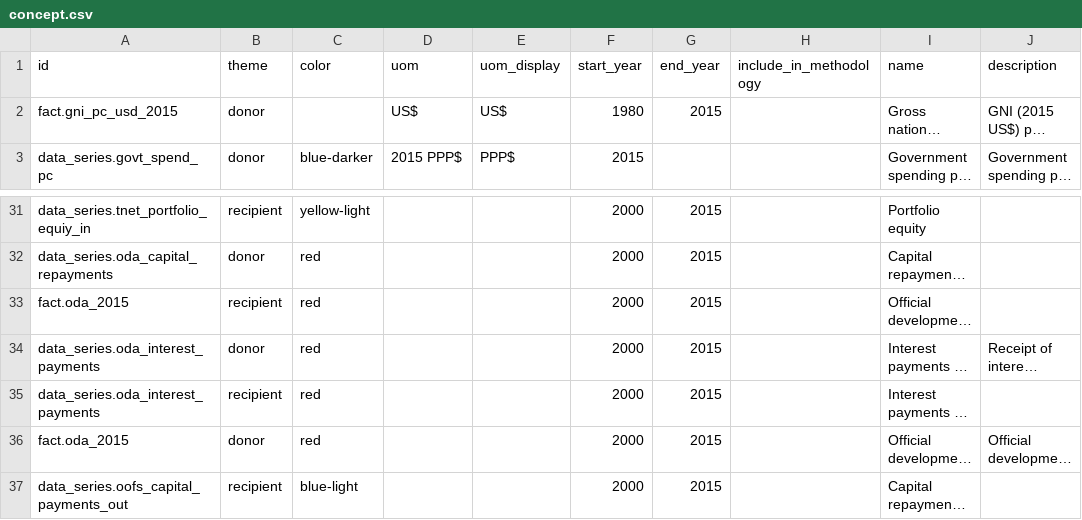
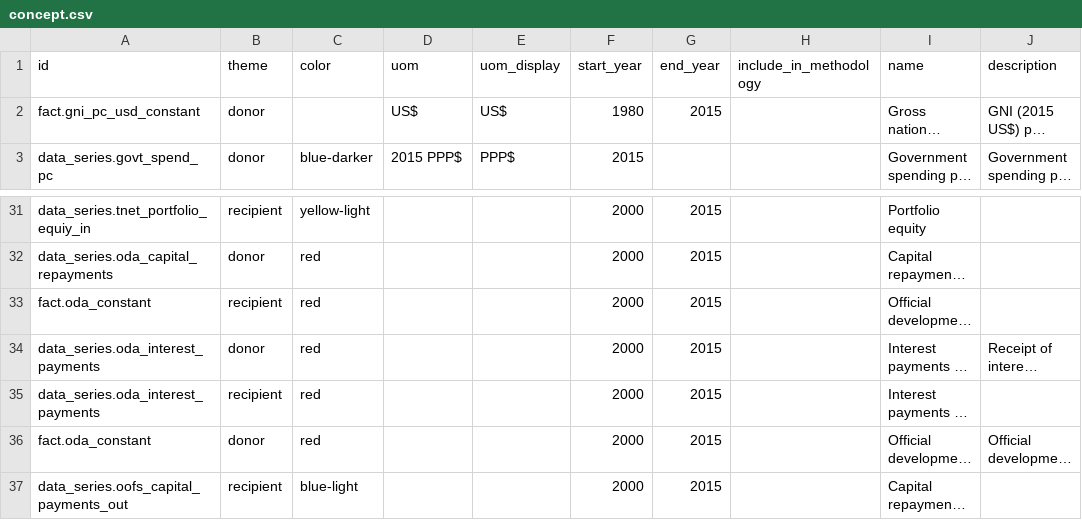
Before and after one commit to devinit/Datahub-cms, a CSV file: country-profile/concept.csv, drawn as a sheet; only a part is shown, gaps mark what is left out; long unchanged cells end in …; the diff names each change by its address in the sheet, - before the commit and + after, or states it on an @@ line.

Commit message:
[Update] change table names postfix from _2015 to _constant

```diff
--- a/country-profile/concept.csv
+++ b/country-profile/concept.csv
-A2 (id): fact.gni_pc_usd_2015
+A2 (id): fact.gni_pc_usd_constant
-A33 (id): fact.oda_2015
+A33 (id): fact.oda_constant
-A36 (id): fact.oda_2015
+A36 (id): fact.oda_constant
```
Also changed, not shown: country-profile/flow-name.csv, global-picture/concept.csv.
